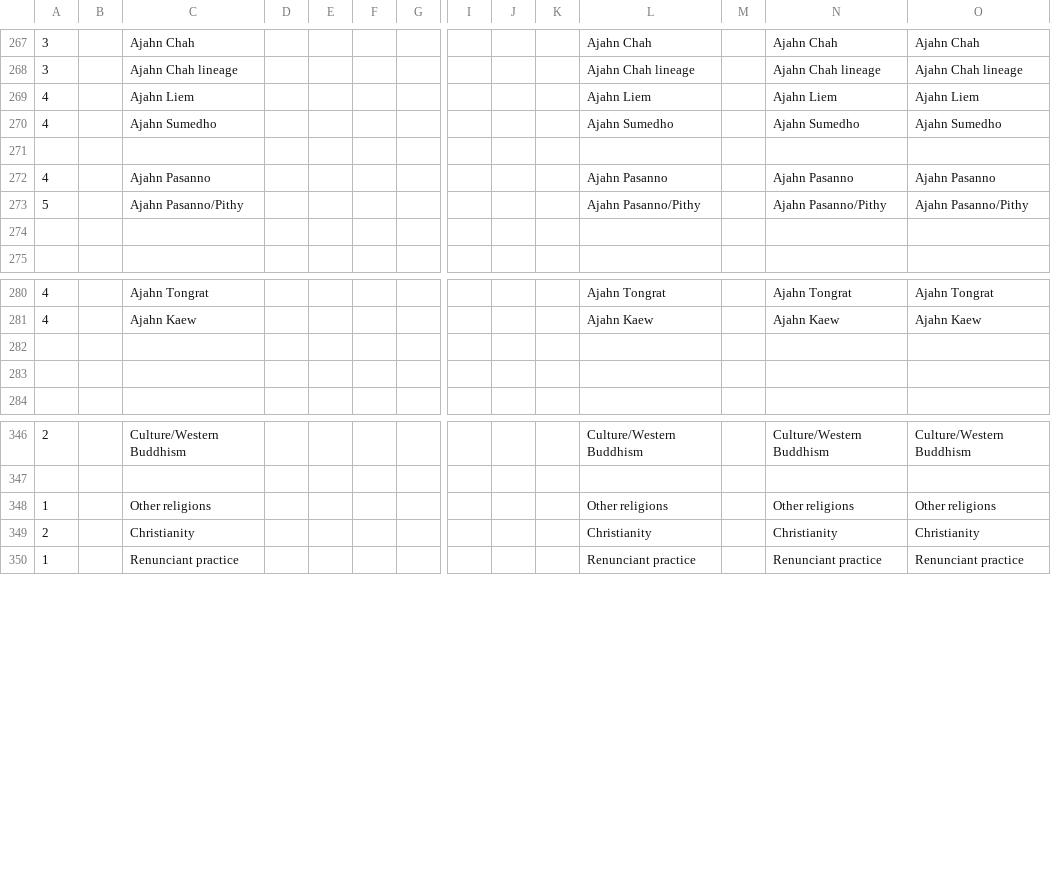
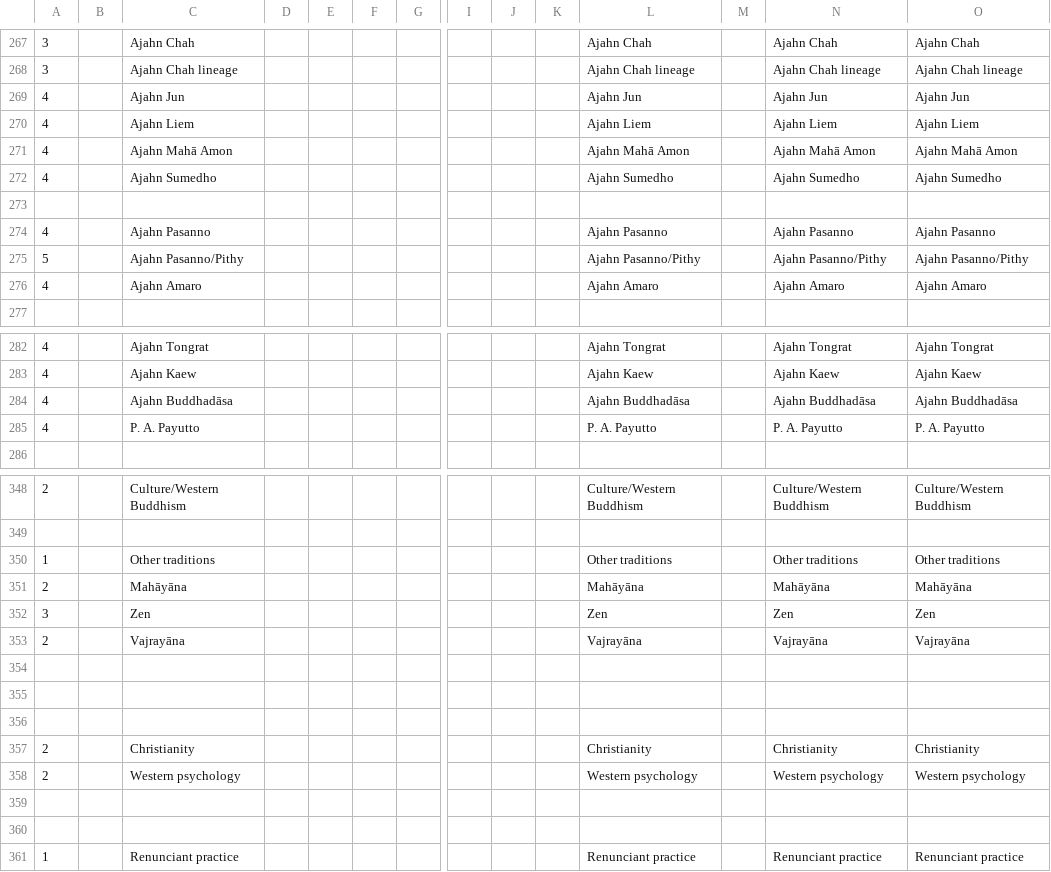
Before and after one commit to Kaccana-Bhikkhu/kaccana-bhikkhu.github.io, a CSV file: csv/Tag.csv, drawn as a sheet; only a part is shown, gaps mark what is left out; addresses are those after the commit; rows hold the shown columns only; the diff covers the shown part only; the diff names each change by its address in the sheet, - before the commit and + after, or states it on an @@ line.

```diff
--- a/csv/Tag.csv
+++ b/csv/Tag.csv
+row 269: 4 |  | Ajahn Jun |  |  |  |  |  |  |  | Ajahn Jun |  | Ajahn Jun | Ajahn Jun
+row 271: 4 |  | Ajahn Mahā Amon |  |  |  |  |  |  |  | Ajahn Mahā Amon |  | Ajahn Mahā Amon | Ajahn Mahā Amon
-row 276: (empty)
+row 276: 4 |  | Ajahn Amaro |  |  |  |  |  |  |  | Ajahn Amaro |  | Ajahn Amaro | Ajahn Amaro
-row 284: (empty)
+row 284: 4 |  | Ajahn Buddhadāsa |  |  |  |  |  |  |  | Ajahn Buddhadāsa |  | Ajahn Buddhadāsa | Ajahn Buddhadāsa
-row 285: (empty)
+row 285: 4 |  | P. A. Payutto |  |  |  |  |  |  |  | P. A. Payutto |  | P. A. Payutto | P. A. Payutto
-C350: Other religions
+C350: Other traditions
-L350: Other religions
+L350: Other traditions
-N350: Other religions
+N350: Other traditions
-O350: Other religions
+O350: Other traditions
+row 351: 2 |  | Mahāyāna |  |  |  |  |  |  |  | Mahāyāna |  | Mahāyāna | Mahāyāna
+row 352: 3 |  | Zen |  |  |  |  |  |  |  | Zen |  | Zen | Zen
+row 353: 2 |  | Vajrayāna |  |  |  |  |  |  |  | Vajrayāna |  | Vajrayāna | Vajrayāna
+row 354: (empty)
+row 355: (empty)
+row 356: (empty)
+row 358: 2 |  | Western psychology |  |  |  |  |  |  |  | Western psychology |  | Western psychology | Western psychology
+row 359: (empty)
+row 360: (empty)
```
Also changed, not shown: 24 edited cells elsewhere in this file, csv/WR2018-2.csv, 55 other files.
